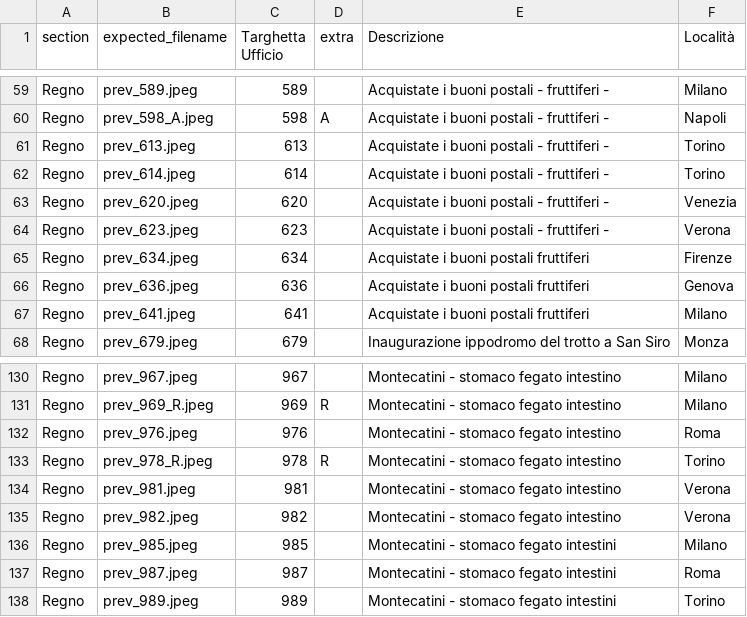
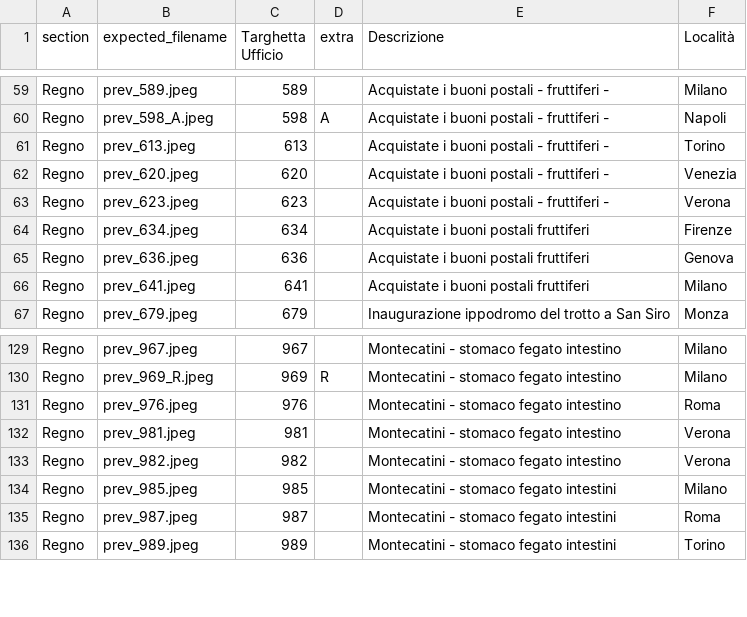
Before and after one commit to francyphil/francyphil.github.io, a CSV file: missing_images.csv, drawn as a sheet; only a part is shown, gaps mark what is left out.

```diff
--- a/missing_images.csv
+++ b/missing_images.csv
@@ -61,3 +61,2 @@ Regno,prev_598_A.jpeg,598,A,Acquistate i buoni postali - fruttiferi -,Napoli
 Regno,prev_613.jpeg,613,,Acquistate i buoni postali - fruttiferi -,Torino
-Regno,prev_614.jpeg,614,,Acquistate i buoni postali - fruttiferi -,Torino
 Regno,prev_620.jpeg,620,,Acquistate i buoni postali - fruttiferi -,Venezia
@@ -132,3 +131,2 @@ Regno,prev_969_R.jpeg,969,R,Montecatini - stomaco fegato intestino,Milano
 Regno,prev_976.jpeg,976,,Montecatini - stomaco fegato intestino,Roma
-Regno,prev_978_R.jpeg,978,R,Montecatini - stomaco fegato intestino,Torino
 Regno,prev_981.jpeg,981,,Montecatini - stomaco fegato intestino,Verona
```
Also changed, not shown: unreferenced_regno_images.csv, 3 other files.
